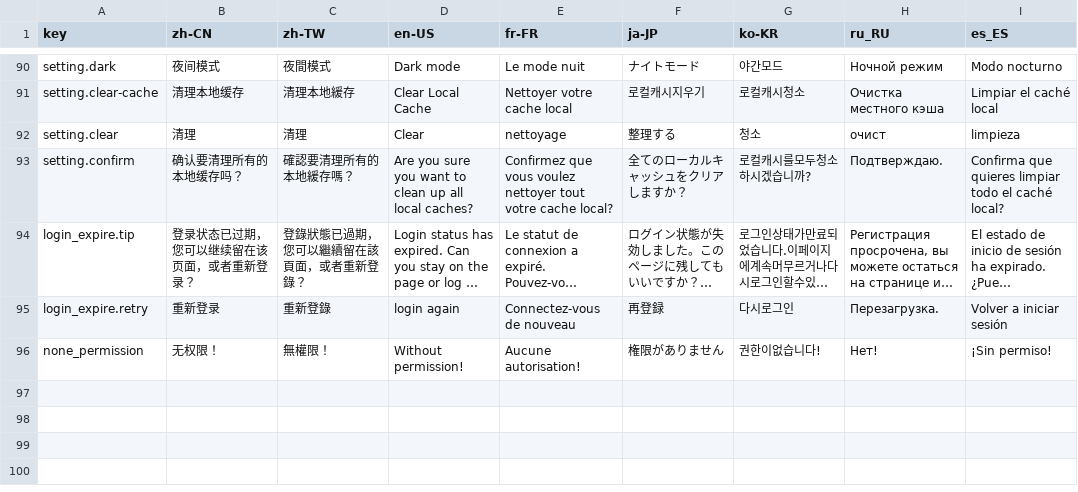
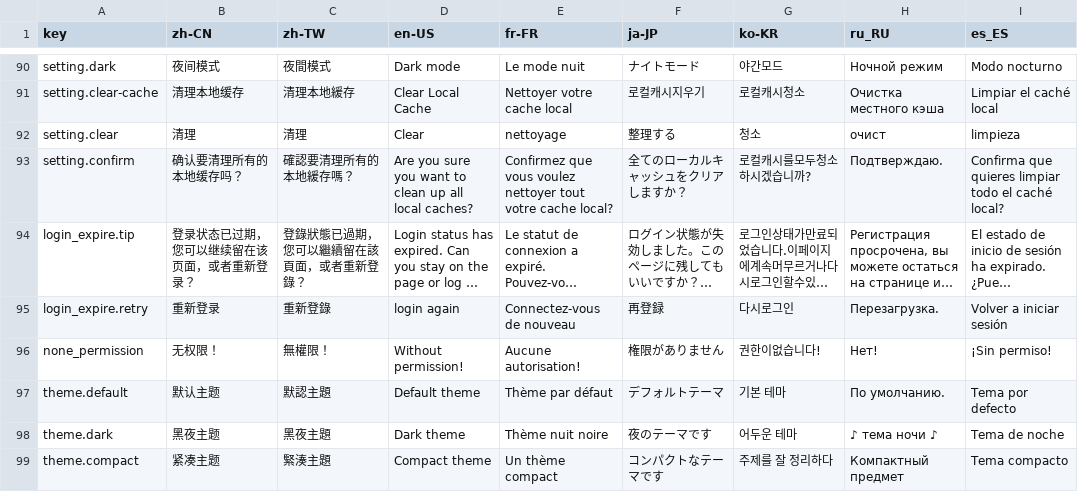
Before and after one commit to erupts/erupt-web, a CSV file: src/assets/erupt.i18n.csv, drawn as a sheet; only a part is shown, gaps mark what is left out; long unchanged cells end in …; the diff names each change by its address in the sheet, - before the commit and + after, or states it on an @@ line.

```diff
--- a/src/assets/erupt.i18n.csv
+++ b/src/assets/erupt.i18n.csv
+row 97: theme.default | 默认主题 | 默認主題 | Default theme | Thème par défaut | デフォルトテーマ | 기본 테마 | По умолчанию. | Tema por defecto
+row 98: theme.dark | 黑夜主题 | 黑夜主題 | Dark theme | Thème nuit noire | 夜のテーマです | 어두운 테마 | ♪ тема ночи ♪ | Tema de noche
+row 99: theme.compact | 紧凑主题 | 緊湊主題 | Compact theme | Un thème compact | コンパクトなテーマです | 주제를 잘 정리하다 | Компактный предмет | Tema compacto
```
Also changed, not shown: 12 other files.
